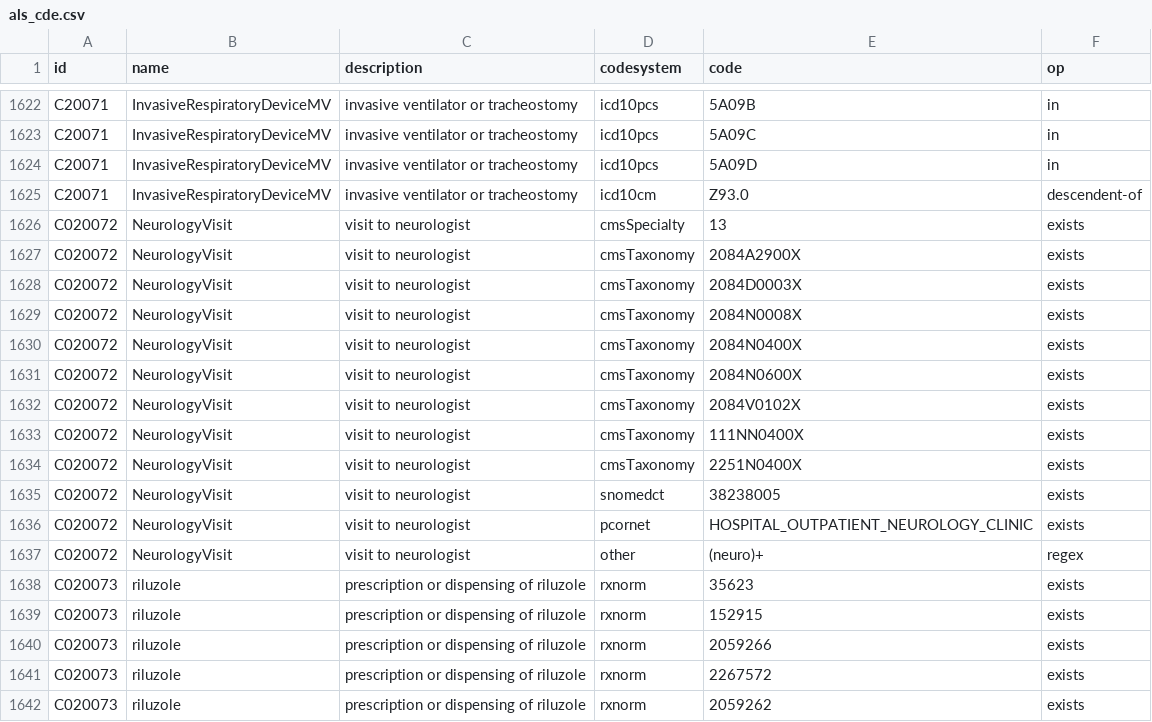
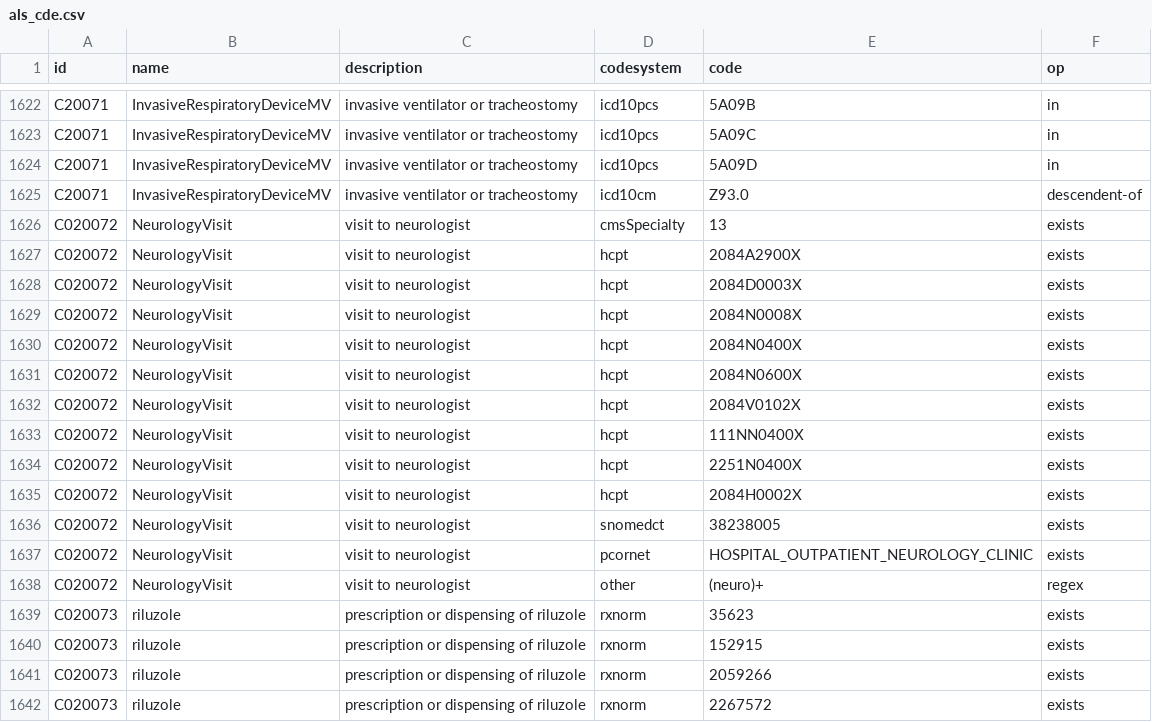
Before and after one commit to RWD2E/cdc_als4m, a CSV file: ref/als_cde.csv, drawn as a sheet; only a part is shown, gaps mark what is left out; the shorter side is filled out with more unchanged rows.

```diff
--- a/ref/als_cde.csv
+++ b/ref/als_cde.csv
@@ -1626,10 +1626,11 @@ C20071,InvasiveRespiratoryDeviceMV,invasive ventilator or tracheostomy,icd10cm,Z
 C020072,NeurologyVisit,visit to neurologist,cmsSpecialty,13,exists
-C020072,NeurologyVisit,visit to neurologist,cmsTaxonomy,2084A2900X,exists
-C020072,NeurologyVisit,visit to neurologist,cmsTaxonomy,2084D0003X,exists
-C020072,NeurologyVisit,visit to neurologist,cmsTaxonomy,2084N0008X,exists
-C020072,NeurologyVisit,visit to neurologist,cmsTaxonomy,2084N0400X,exists
-C020072,NeurologyVisit,visit to neurologist,cmsTaxonomy,2084N0600X,exists
-C020072,NeurologyVisit,visit to neurologist,cmsTaxonomy,2084V0102X,exists
-C020072,NeurologyVisit,visit to neurologist,cmsTaxonomy,111NN0400X,exists
-C020072,NeurologyVisit,visit to neurologist,cmsTaxonomy,2251N0400X,exists
+C020072,NeurologyVisit,visit to neurologist,hcpt,2084A2900X,exists
+C020072,NeurologyVisit,visit to neurologist,hcpt,2084D0003X,exists
+C020072,NeurologyVisit,visit to neurologist,hcpt,2084N0008X,exists
+C020072,NeurologyVisit,visit to neurologist,hcpt,2084N0400X,exists
+C020072,NeurologyVisit,visit to neurologist,hcpt,2084N0600X,exists
+C020072,NeurologyVisit,visit to neurologist,hcpt,2084V0102X,exists
+C020072,NeurologyVisit,visit to neurologist,hcpt,111NN0400X,exists
+C020072,NeurologyVisit,visit to neurologist,hcpt,2251N0400X,exists
+C020072,NeurologyVisit,visit to neurologist,hcpt,2084H0002X,exists
 C020072,NeurologyVisit,visit to neurologist,snomedct,38238005,exists
```
Also changed, not shown: 1 other file.
